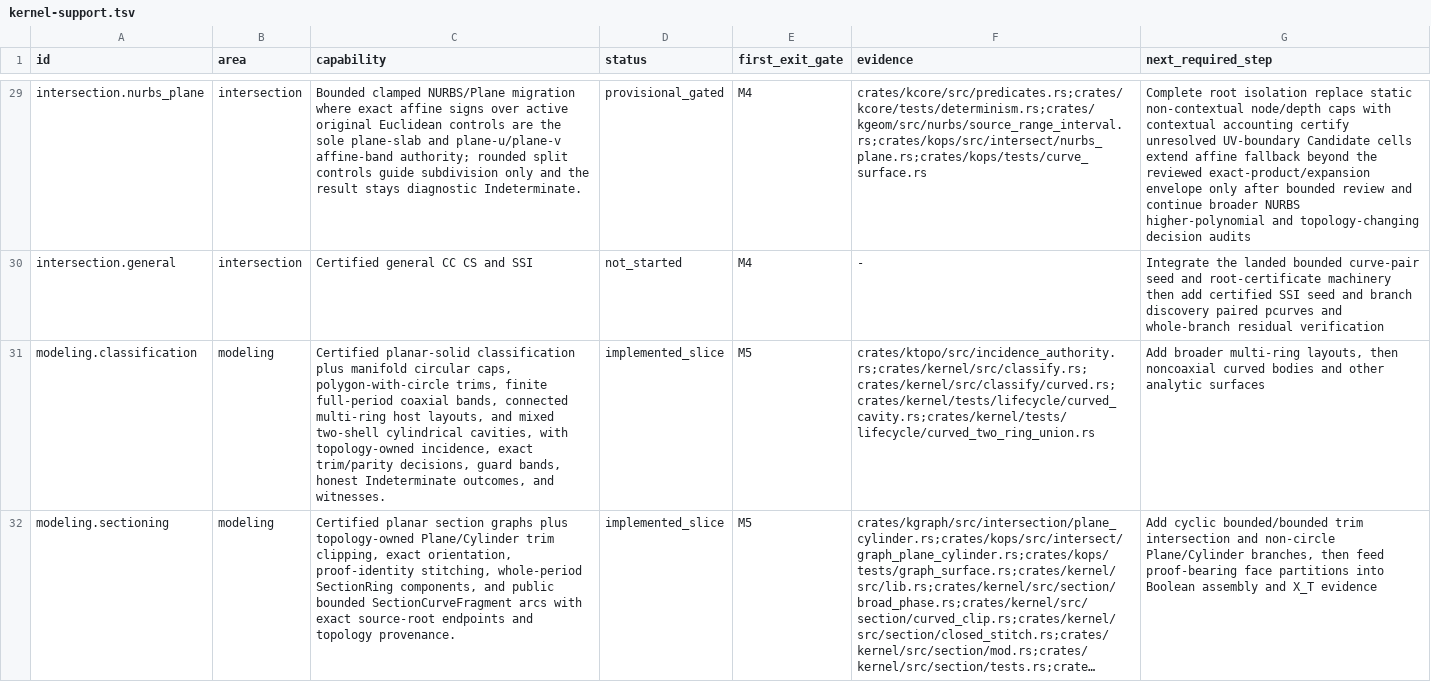
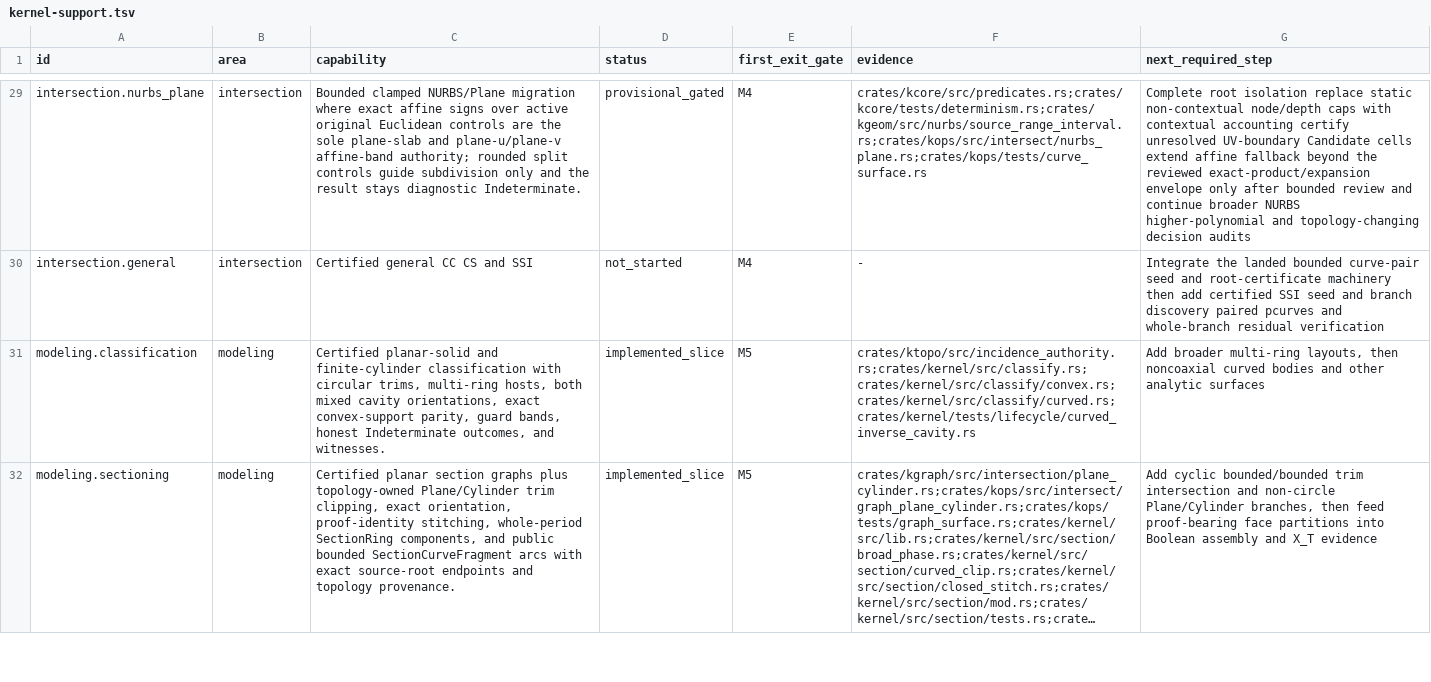
Before and after one commit to josephbajor/geocore, a TSV file: docs/kernel-support.tsv, drawn as a sheet; only a part is shown, gaps mark what is left out; long unchanged cells end in …; the diff covers the shown part only; the diff names each change by its address in the sheet, - before the commit and + after, or states it on an @@ line.

Commit message:
feat(kernel): realize inverse curved containment cavities
Recognize count-independent complete whole-shell boundary truth so subtracting a convex-planar solid from a containing finite cylinder assembles a positive cylindrical outer shell and negative planar cavity shells with topology-owned semantic and Full proofs.

Pre-admit exact postselection work before semantic allocation (280/279) and certify mixed point parity through exact convex supports at 785/784. Exercise world and oblique frames, cube-plus-tetrahedron multi-cavity topology, failure atomicity, lineage, classification, deterministic X_T, Fast self-import, and replay.

R1: roles and proofs derive from complete boundary identity, winding, exact support matrices, and checked source dimensions rather than fixture or count case enumeration.

R2: classify.rs remains the single whole-boundary admission and witness pipeline; the new convex support mathematics is decomposed into classify/convex.rs. prepare_face remains about 179 lines because it gathers every topology and tolerance obligation under one scope before returning one atomic Ready or Gap result, while mathematical decisions are delegated. check.rs remains exactly at the 3000-line ceiling.

```diff
--- a/docs/kernel-support.tsv
+++ b/docs/kernel-support.tsv
-C31 (capability): Certified planar-solid classification plus manifold circular caps, polygon-with-circle trims, finite full-period coaxial bands, connected multi-ring host layouts, and mixed two-shell cylindrical cavities, with topology-owned incidence, exact trim/parity decisions, guard bands,…
+C31 (capability): Certified planar-solid and finite-cylinder classification with circular trims, multi-ring hosts, both mixed cavity orientations, exact convex-support parity, guard bands,…
-F31 (evidence): crates/ktopo/src/incidence_authority.rs;crates/kernel/src/classify.rs;crates/kernel/src/classify/curved.rs;crates/kernel/tests/lifecycle/curved_cavity.rs;crates/kernel/tests/lifecycle/curved_two_ring_union.rs
+F31 (evidence): crates/ktopo/src/incidence_authority.rs;crates/kernel/src/classify.rs;crates/kernel/src/classify/convex.rs;crates/kernel/src/classify/curved.rs;crates/kernel/tests/lifecycle/curved_inverse_cavity.rs
```
Also changed, not shown: 5 edited cells elsewhere in this file, 23 other files.
